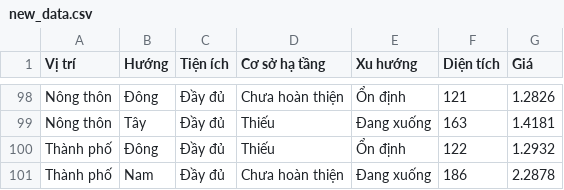
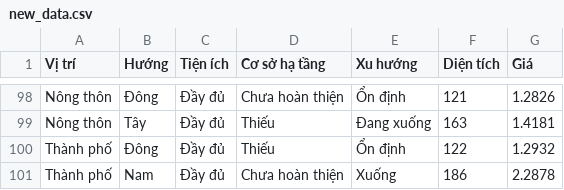
Before and after one commit to MinhHT211/Project-ML, a CSV file: new_data.csv, drawn as a sheet; only a part is shown, gaps mark what is left out.

Commit message:
test HTM1

```diff
--- a/new_data.csv
+++ b/new_data.csv
@@ -100,2 +100,2 @@ Nông thôn,Tây,Đầy đủ,Thiếu,Đang xuống,163,1.4181
 Thành phố,Đông,Đầy đủ,Thiếu,Ổn định,122,1.2932
-Thành phố,Nam,Đầy đủ,Chưa hoàn thiện,Đang xuống,186,2.2878
+Thành phố,Nam,Đầy đủ,Chưa hoàn thiện,Xuống,186,2.2878
```
